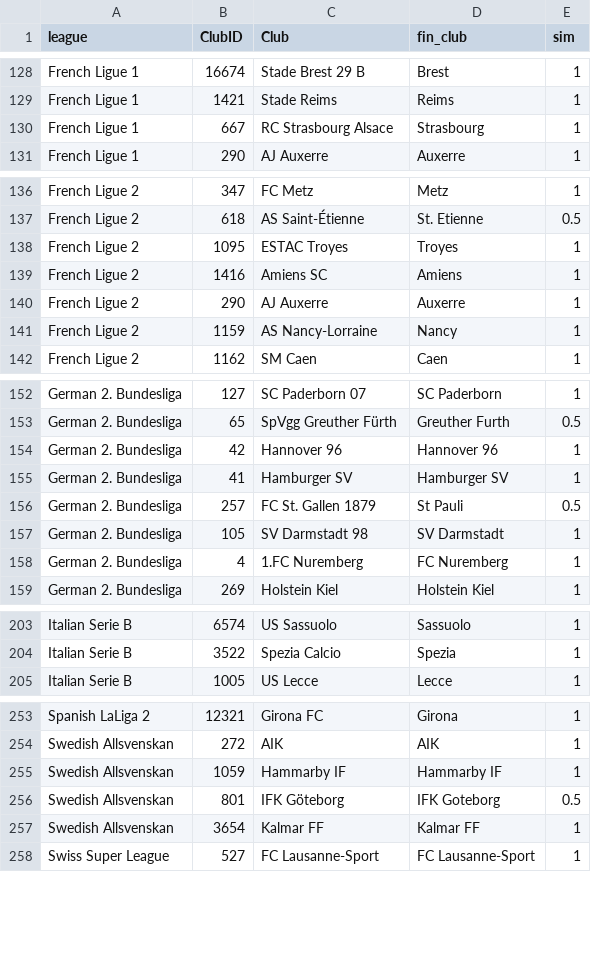
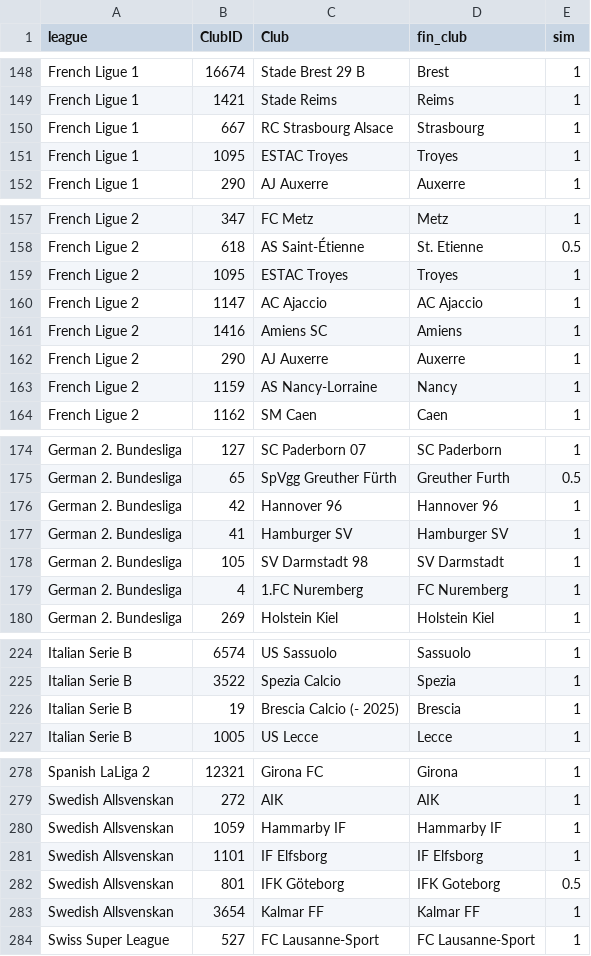
Before and after one commit to Holmarker/thesis, a CSV file: results/fotmob_regressions/club_wage_match_table.csv, drawn as a sheet; only a part is shown, gaps mark what is left out; the diff covers the shown part only.

```diff
--- a/results/fotmob_regressions/club_wage_match_table.csv
+++ b/results/fotmob_regressions/club_wage_match_table.csv
@@ -130,2 +150,3 @@ French Ligue 1,1421,Stade Reims,Reims,1
 French Ligue 1,667,RC Strasbourg Alsace,Strasbourg,1
+French Ligue 1,1095,ESTAC Troyes,Troyes,1
 French Ligue 1,290,AJ Auxerre,Auxerre,1
@@ -138,2 +159,3 @@ French Ligue 2,618,AS Saint-Étienne,St. Etienne,0.5
 French Ligue 2,1095,ESTAC Troyes,Troyes,1
+French Ligue 2,1147,AC Ajaccio,AC Ajaccio,1
 French Ligue 2,1416,Amiens SC,Amiens,1
@@ -155,3 +177,2 @@ German 2. Bundesliga,42,Hannover 96,Hannover 96,1
 German 2. Bundesliga,41,Hamburger SV,Hamburger SV,1
-German 2. Bundesliga,257,FC St. Gallen 1879,St Pauli,0.5
 German 2. Bundesliga,105,SV Darmstadt 98,SV Darmstadt,1
@@ -204,2 +225,3 @@ Italian Serie B,6574,US Sassuolo,Sassuolo,1
 Italian Serie B,3522,Spezia Calcio,Spezia,1
+Italian Serie B,19,Brescia Calcio (- 2025),Brescia,1
 Italian Serie B,1005,US Lecce,Lecce,1
@@ -255,2 +280,3 @@ Swedish Allsvenskan,272,AIK,AIK,1
 Swedish Allsvenskan,1059,Hammarby IF,Hammarby IF,1
+Swedish Allsvenskan,1101,IF Elfsborg,IF Elfsborg,1
 Swedish Allsvenskan,801,IFK Göteborg,IFK Goteborg,0.5
```
Also changed, not shown: 24 added rows, 1 removed row and 5 edited cells elsewhere in this file, results/fotmob_regressions/fotmob_regression_results.csv, results/fotmob_regressions/fotmob_selection_margin_results.csv, 38 other files.
